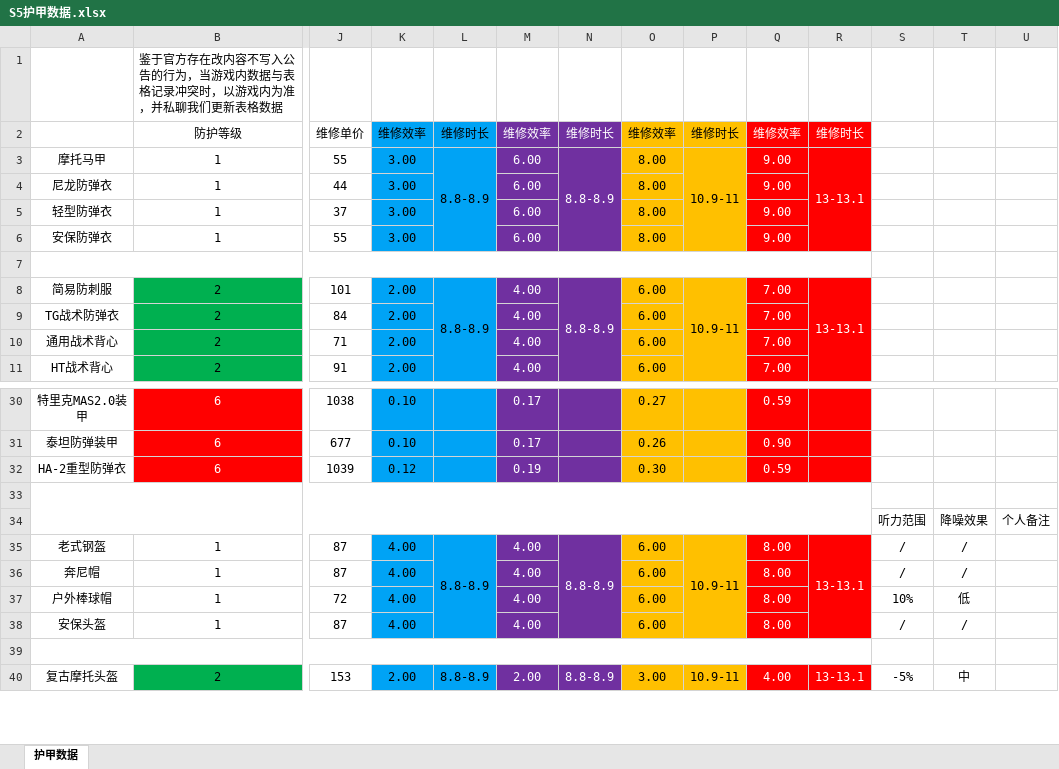
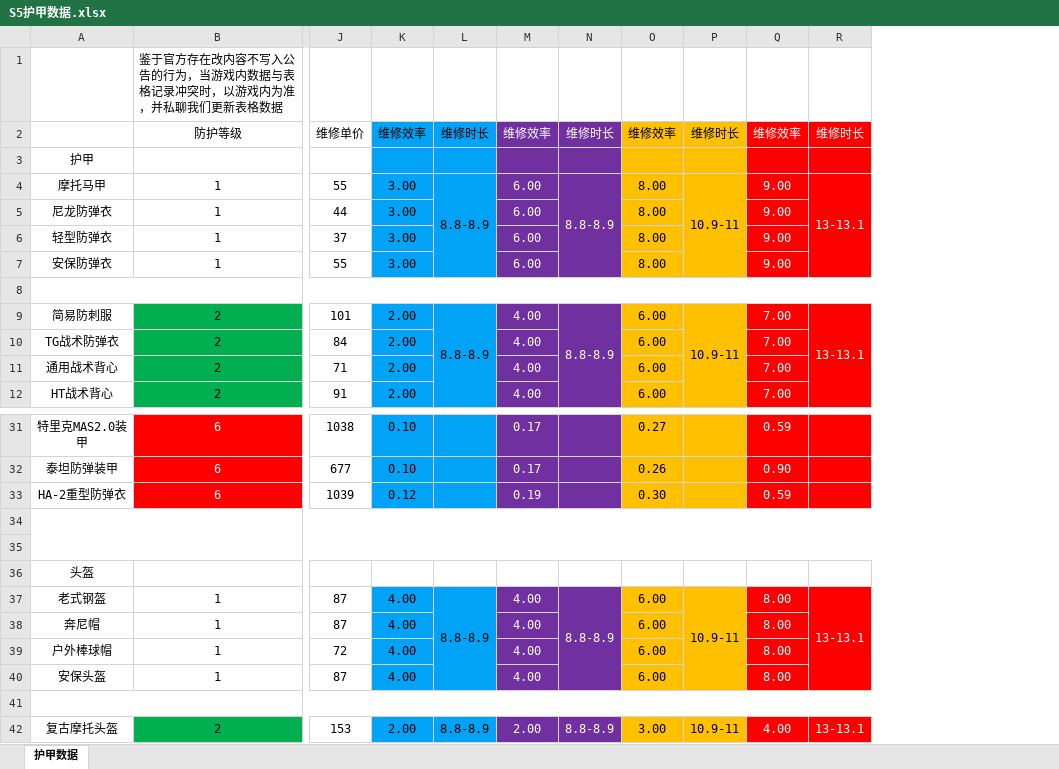
Before and after one commit to StarryNightSquad/Delta-Force, an Excel workbook: 局内维修损耗计算器/S5护甲数据.xlsx, sheet 护甲数据, drawn as a sheet; only a part is shown, gaps mark what is left out; values as stored, in another font and other column widths than the file's, no borders; removed rows and columns are numbered as before the commit, all else as after; rows hold the shown columns only; the diff names each change by its address in the sheet, - before the commit and + after, or states it on an @@ line.

Commit message:
Add files via upload

```diff
--- a/局内维修损耗计算器/S5护甲数据.xlsx (sheet 护甲数据)
+++ b/局内维修损耗计算器/S5护甲数据.xlsx (sheet 护甲数据)
-column S, rows 34-40: 听力范围 | / | / | 10% | / |  | -5%
-column T, rows 34-40: 降噪效果 | / | / | 低 | / |  | 中
-column U, row 34: 个人备注
+row 3: 护甲
-row 35:  |  |  |  |  |  |  |  |  |  |  | 听力范围 | 降噪效果 | 个人备注
+row 35: (empty)
+row 36: 头盔
```
